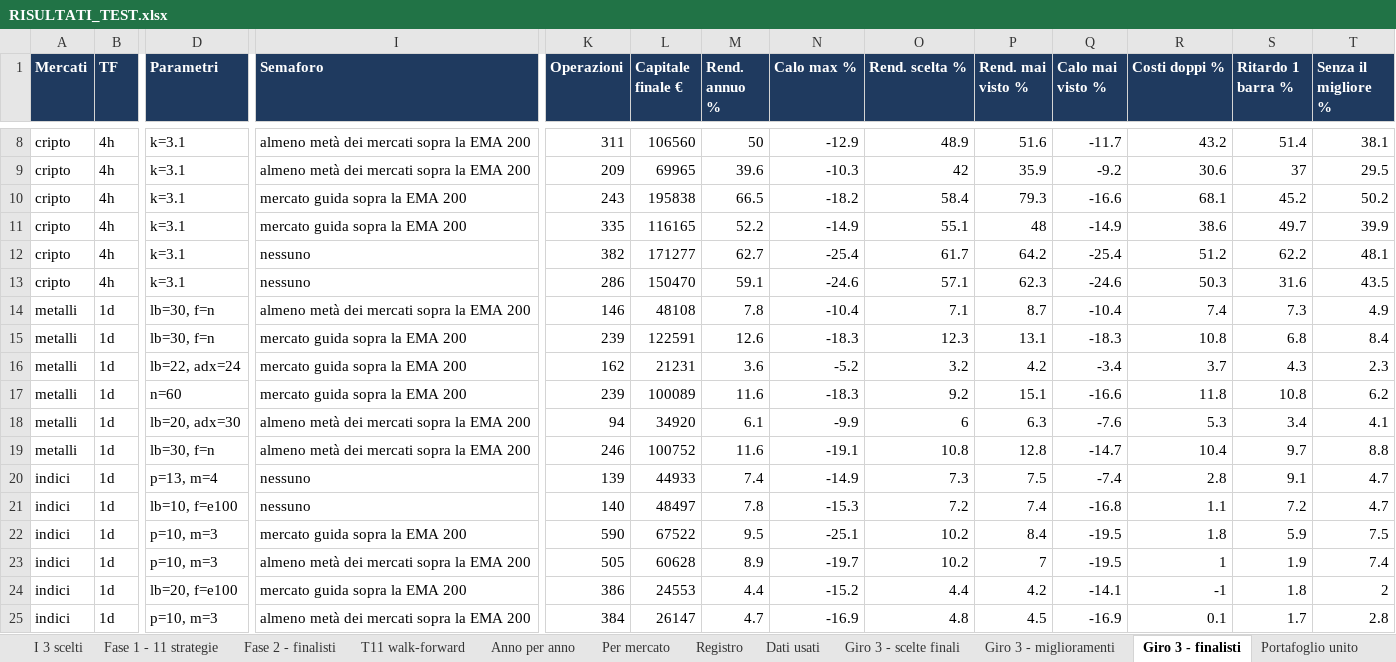
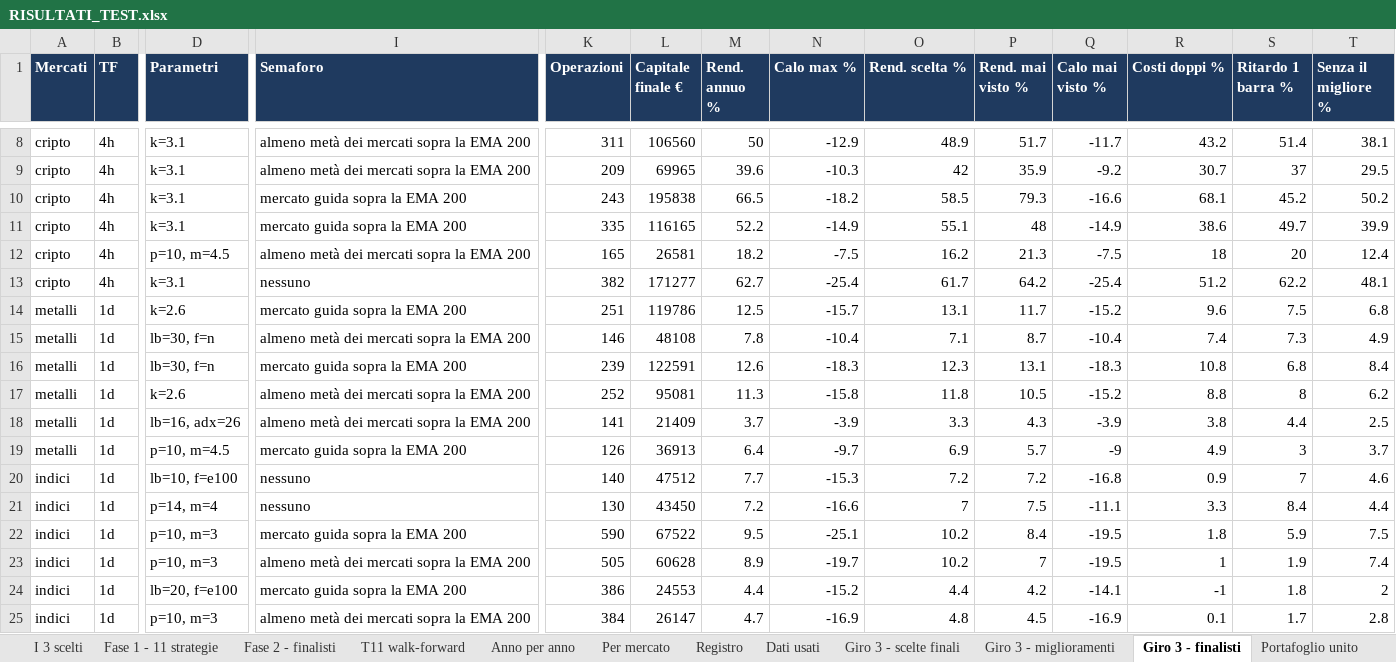
Before and after one commit to mhadhbimedwork-crypto/sentinella-mercati, an Excel workbook: risultati/RISULTATI_TEST.xlsx, sheet Giro 3 - finalisti, drawn as a sheet; only a part is shown, gaps mark what is left out; values as stored, in another font and other column widths than the file's, no borders; removed rows and columns are numbered as before the commit, all else as after; rows hold the shown columns only; the diff covers the shown part only; the diff names each change by its address in the sheet, - before the commit and + after, or states it on an @@ line.

```diff
--- a/risultati/RISULTATI_TEST.xlsx (sheet Giro 3 - finalisti)
+++ b/risultati/RISULTATI_TEST.xlsx (sheet Giro 3 - finalisti)
-P8 (Rend. mai visto %): 51.6
+P8 (Rend. mai visto %): 51.7
-R9 (Costi doppi %): 30.6
+R9 (Costi doppi %): 30.7
-O10 (Rend. scelta %): 58.4
+O10 (Rend. scelta %): 58.5
+row 12: cripto | 4h | p=10, m=4.5 | almeno metà dei mercati sopra la EMA 200 | 165 | 26581 | 18.2 | -7.5 | 16.2 | 21.3 | -7.5 | 18 | 20 | 12.4
-row 13: cripto | 4h | k=3.1 | nessuno | 286 | 150470 | 59.1 | -24.6 | 57.1 | 62.3 | -24.6 | 50.3 | 31.6 | 43.5
+row 14: metalli | 1d | k=2.6 | mercato guida sopra la EMA 200 | 251 | 119786 | 12.5 | -15.7 | 13.1 | 11.7 | -15.2 | 9.6 | 7.5 | 6.8
+row 17: metalli | 1d | k=2.6 | almeno metà dei mercati sopra la EMA 200 | 252 | 95081 | 11.3 | -15.8 | 11.8 | 10.5 | -15.2 | 8.8 | 8 | 6.2
-D18 (Parametri): lb=22, adx=24
+D18 (Parametri): lb=16, adx=26
-I18 (Semaforo): mercato guida sopra la EMA 200
+I18 (Semaforo): almeno metà dei mercati sopra la EMA 200
-K18 (Operazioni): 162
+K18 (Operazioni): 141
-L18 (Capitale finale €): 21231
+L18 (Capitale finale €): 21409
-M18 (Rend. annuo %): 3.6
+M18 (Rend. annuo %): 3.7
-N18 (Calo max %): -5.2
+N18 (Calo max %): -3.9
-O18 (Rend. scelta %): 3.2
+O18 (Rend. scelta %): 3.3
-P18 (Rend. mai visto %): 4.2
+P18 (Rend. mai visto %): 4.3
-Q18 (Calo mai visto %): -3.4
+Q18 (Calo mai visto %): -3.9
-R18 (Costi doppi %): 3.7
+R18 (Costi doppi %): 3.8
-S18 (Ritardo 1 barra %): 4.3
+S18 (Ritardo 1 barra %): 4.4
-T18 (Senza il migliore %): 2.3
+T18 (Senza il migliore %): 2.5
-row 17: metalli | 1d | n=60 | mercato guida sopra la EMA 200 | 239 | 100089 | 11.6 | -18.3 | 9.2 | 15.1 | -16.6 | 11.8 | 10.8 | 6.2
-row 18: metalli | 1d | lb=20, adx=30 | almeno metà dei mercati sopra la EMA 200 | 94 | 34920 | 6.1 | -9.9 | 6 | 6.3 | -7.6 | 5.3 | 3.4 | 4.1
-row 19: metalli | 1d | lb=30, f=n | almeno metà dei mercati sopra la EMA 200 | 246 | 100752 | 11.6 | -19.1 | 10.8 | 12.8 | -14.7 | 10.4 | 9.7 | 8.8
-row 20: indici | 1d | p=13, m=4 | nessuno | 139 | 44933 | 7.4 | -14.9 | 7.3 | 7.5 | -7.4 | 2.8 | 9.1 | 4.7
+row 19: metalli | 1d | p=10, m=4.5 | mercato guida sopra la EMA 200 | 126 | 36913 | 6.4 | -9.7 | 6.9 | 5.7 | -9 | 4.9 | 3 | 3.7
-L20 (Capitale finale €): 48497
+L20 (Capitale finale €): 47512
-M20 (Rend. annuo %): 7.8
+M20 (Rend. annuo %): 7.7
-P20 (Rend. mai visto %): 7.4
+P20 (Rend. mai visto %): 7.2
-R20 (Costi doppi %): 1.1
+R20 (Costi doppi %): 0.9
-S20 (Ritardo 1 barra %): 7.2
+S20 (Ritardo 1 barra %): 7
-T20 (Senza il migliore %): 4.7
+T20 (Senza il migliore %): 4.6
+row 21: indici | 1d | p=14, m=4 | nessuno | 130 | 43450 | 7.2 | -16.6 | 7 | 7.5 | -11.1 | 3.3 | 8.4 | 4.4
```
Also changed, not shown: 2 added rows, 2 removed rows and 37 edited cells elsewhere in this sheet, sheet Portafoglio unito, sheet Giro 3 - miglioramenti, sheet Fase 2 - finalisti, sheet Giro 3 - scelte finali, sheet Fase 1 - 11 strategie, sheet Agenti, 5 more sheets, 7 other files.
